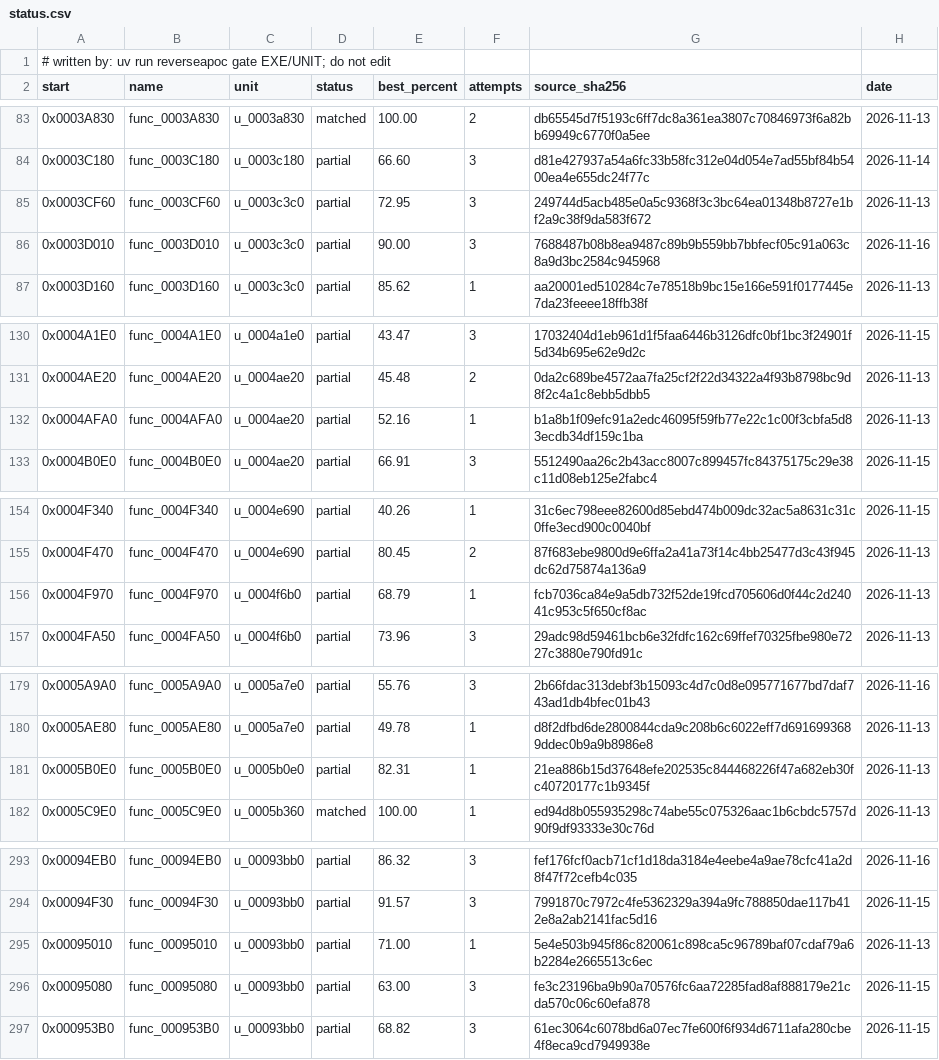
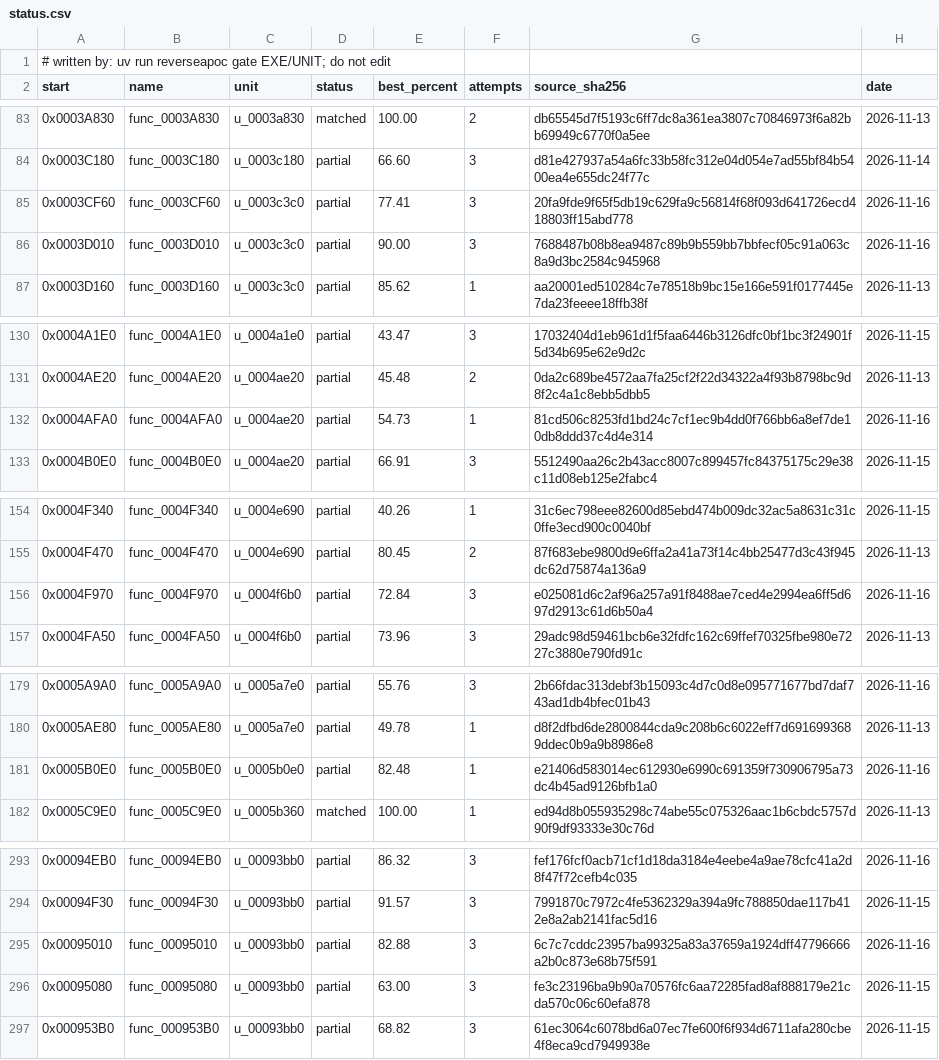
Before and after one commit to ayrtondenner/ReverseApoc, a CSV file: config/tacp/status.csv, drawn as a sheet; only a part is shown, gaps mark what is left out; the diff covers the shown part only.

```diff
--- a/config/tacp/status.csv
+++ b/config/tacp/status.csv
@@ -84,3 +84,3 @@ start,name,unit,status,best_percent,attempts,source_sha256,date
 0x0003C180,func_0003C180,u_0003c180,partial,66.60,3,d81e427937a54a6fc33b58fc312e04d054e7ad55bf84b5400ea4e655dc24f77c,2026-11-14
-0x0003CF60,func_0003CF60,u_0003c3c0,partial,72.95,3,249744d5acb485e0a5c9368f3c3bc64ea01348b8727e1bf2a9c38f9da583f672,2026-11-13
+0x0003CF60,func_0003CF60,u_0003c3c0,partial,77.41,3,20fa9fde9f65f5db19c629fa9c56814f68f093d641726ecd418803ff15abd778,2026-11-16
 0x0003D010,func_0003D010,u_0003c3c0,partial,90.00,3,7688487b08b8ea9487c89b9b559bb7bbfecf05c91a063c8a9d3bc2584c945968,2026-11-16
@@ -131,3 +131,3 @@ start,name,unit,status,best_percent,attempts,source_sha256,date
 0x0004AE20,func_0004AE20,u_0004ae20,partial,45.48,2,0da2c689be4572aa7fa25cf2f22d34322a4f93b8798bc9d8f2c4a1c8ebb5dbb5,2026-11-13
-0x0004AFA0,func_0004AFA0,u_0004ae20,partial,52.16,1,b1a8b1f09efc91a2edc46095f59fb77e22c1c00f3cbfa5d83ecdb34df159c1ba,2026-11-13
+0x0004AFA0,func_0004AFA0,u_0004ae20,partial,54.73,1,81cd506c8253fd1bd24c7cf1ec9b4dd0f766bb6a8ef7de10db8ddd37c4d4e314,2026-11-16
 0x0004B0E0,func_0004B0E0,u_0004ae20,partial,66.91,3,5512490aa26c2b43acc8007c899457fc84375175c29e38c11d08eb125e2fabc4,2026-11-15
@@ -155,3 +155,3 @@ start,name,unit,status,best_percent,attempts,source_sha256,date
 0x0004F470,func_0004F470,u_0004e690,partial,80.45,2,87f683ebe9800d9e6ffa2a41a73f14c4bb25477d3c43f945dc62d75874a136a9,2026-11-13
-0x0004F970,func_0004F970,u_0004f6b0,partial,68.79,1,fcb7036ca84e9a5db732f52de19fcd705606d0f44c2d24041c953c5f650cf8ac,2026-11-13
+0x0004F970,func_0004F970,u_0004f6b0,partial,72.84,3,e025081d6c2af96a257a91f8488ae7ced4e2994ea6ff5d697d2913c61d6b50a4,2026-11-16
 0x0004FA50,func_0004FA50,u_0004f6b0,partial,73.96,3,29adc98d59461bcb6e32fdfc162c69ffef70325fbe980e7227c3880e790fd91c,2026-11-13
@@ -180,3 +180,3 @@ start,name,unit,status,best_percent,attempts,source_sha256,date
 0x0005AE80,func_0005AE80,u_0005a7e0,partial,49.78,1,d8f2dfbd6de2800844cda9c208b6c6022eff7d6916993689ddec0b9a9b8986e8,2026-11-13
-0x0005B0E0,func_0005B0E0,u_0005b0e0,partial,82.31,1,21ea886b15d37648efe202535c844468226f47a682eb30fc40720177c1b9345f,2026-11-13
+0x0005B0E0,func_0005B0E0,u_0005b0e0,partial,82.48,1,e21406d583014ec612930e6990c691359f730906795a73dc4b45ad9126bfb1a0,2026-11-16
 0x0005C9E0,func_0005C9E0,u_0005b360,matched,100.00,1,ed94d8b055935298c74abe55c075326aac1b6cbdc5757d90f9df93333e30c76d,2026-11-13
@@ -294,3 +294,3 @@ start,name,unit,status,best_percent,attempts,source_sha256,date
 0x00094F30,func_00094F30,u_00093bb0,partial,91.57,3,7991870c7972c4fe5362329a394a9fc788850dae117b412e8a2ab2141fac5d16,2026-11-15
-0x00095010,func_00095010,u_00093bb0,partial,71.00,1,5e4e503b945f86c820061c898ca5c96789baf07cdaf79a6b2284e2665513c6ec,2026-11-13
+0x00095010,func_00095010,u_00093bb0,partial,82.88,3,6c7c7cddc23957ba99325a83a37659a1924dff47796666a2b0c873e68b75f591,2026-11-16
 0x00095080,func_00095080,u_00093bb0,partial,63.00,3,fe3c23196ba9b90a70576fc6aa72285fad8af888179e21cda570c06c60efa878,2026-11-15
```
Also changed, not shown: 2 edited cells elsewhere in this file, config/ufo2p/status.csv, 1 other file.
